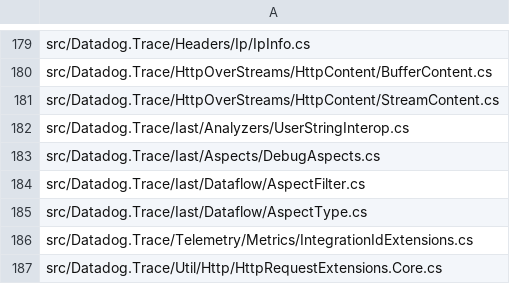
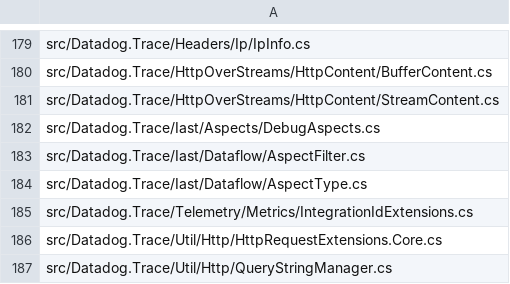
Before and after one commit to DataDog/dd-trace-dotnet, a CSV file: tracer/missing-nullability-files.csv, drawn as a sheet; only a part is shown, gaps mark what is left out; the shorter side is filled out with more unchanged rows.

```diff
--- a/tracer/missing-nullability-files.csv
+++ b/tracer/missing-nullability-files.csv
@@ -181,3 +181,2 @@ src/Datadog.Trace/HttpOverStreams/HttpContent/BufferContent.cs
 src/Datadog.Trace/HttpOverStreams/HttpContent/StreamContent.cs
-src/Datadog.Trace/Iast/Analyzers/UserStringInterop.cs
 src/Datadog.Trace/Iast/Aspects/DebugAspects.cs
```
Also changed, not shown: 53 other files.
